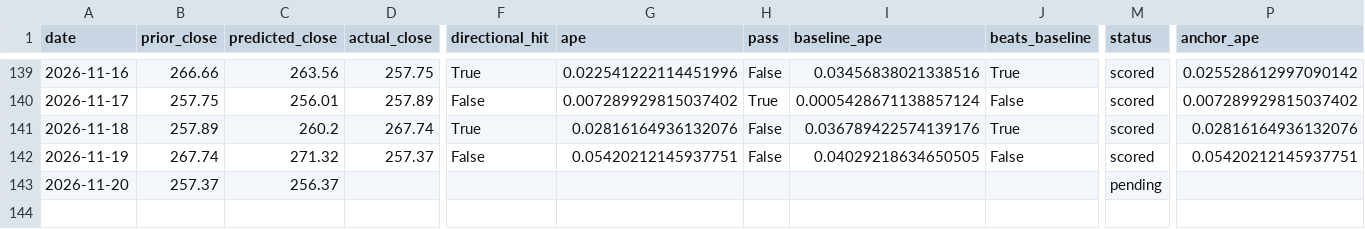
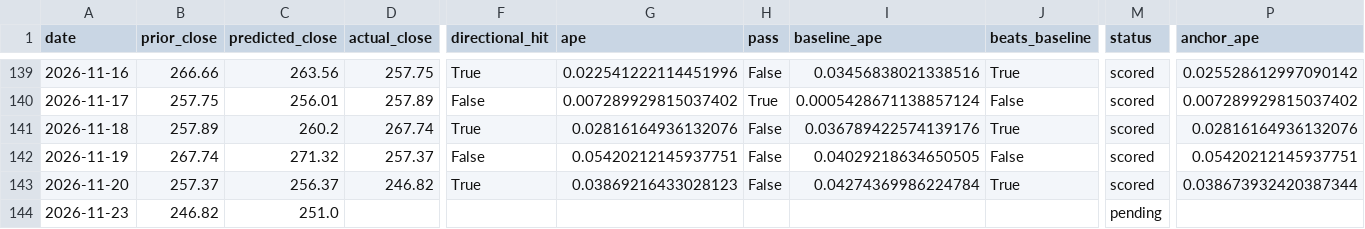
Before and after one commit to fabiopiazza59-hue/agentic-flow-demo, a CSV file: self-improvement_loop/results/results.csv, drawn as a sheet; only a part is shown, gaps mark what is left out; rows hold the shown columns only; the diff names each change by its address in the sheet, - before the commit and + after, or states it on an @@ line.

```diff
--- a/self-improvement_loop/results/results.csv
+++ b/self-improvement_loop/results/results.csv
-D143 (actual_close): (empty)
+D143 (actual_close): 246.82
-F143 (directional_hit): (empty)
+F143 (directional_hit): True
-G143 (ape): (empty)
+G143 (ape): 0.03869216433028123
-H143 (pass): (empty)
+H143 (pass): False
-I143 (baseline_ape): (empty)
+I143 (baseline_ape): 0.04274369986224784
-J143 (beats_baseline): (empty)
+J143 (beats_baseline): True
-M143 (status): pending
+M143 (status): scored
-P143 (anchor_ape): (empty)
+P143 (anchor_ape): 0.038673932420387344
+row 144: 2026-11-23 | 246.82 | 251.0 |  |  |  |  |  |  | pending
```
Also changed, not shown: 12 other files.
